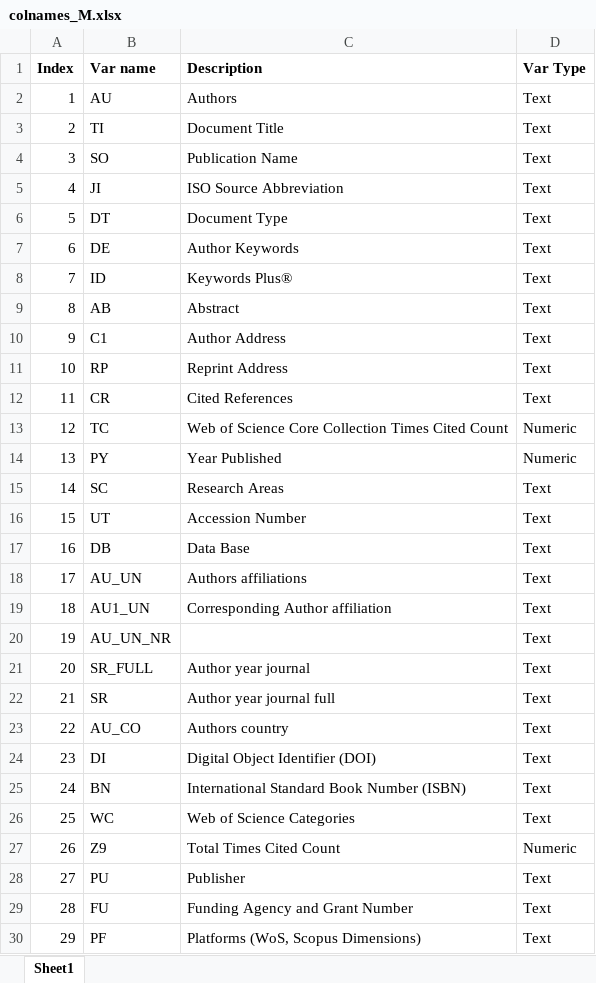
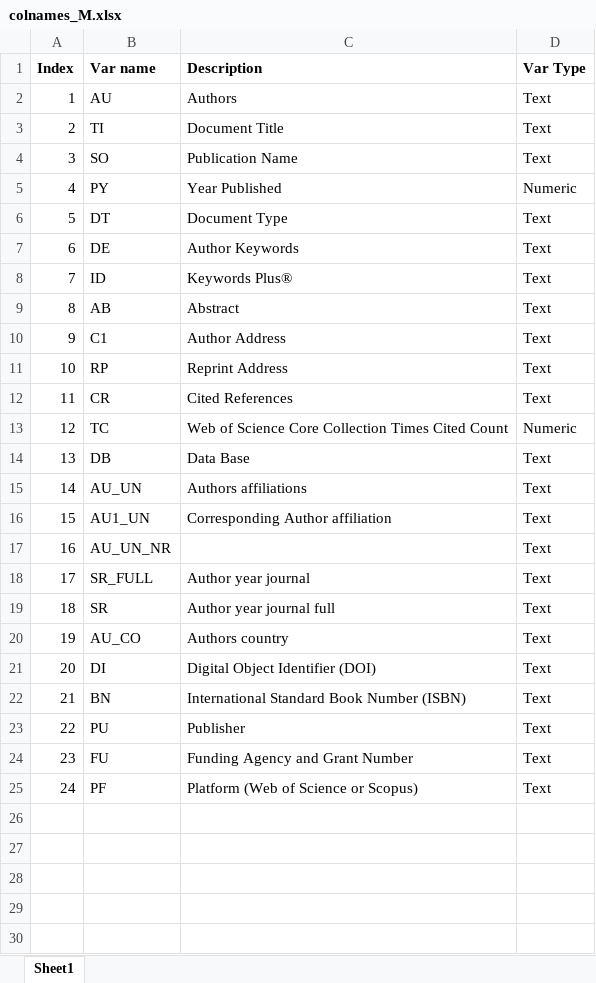
Before and after one commit to luchocastillo84/Bibliometric_workshop, an Excel workbook: Data/Tags/colnames_M.xlsx, sheet Sheet1, drawn as a sheet; values as stored, in another font and other column widths than the file's, no borders; removed rows and columns are numbered as before the commit, all else as after; the diff names each change by its address in the sheet, - before the commit and + after, or states it on an @@ line.

```diff
--- a/Data/Tags/colnames_M.xlsx (sheet Sheet1)
+++ b/Data/Tags/colnames_M.xlsx (sheet Sheet1)
-row 5: 4 | JI | ISO Source Abbreviation | Text
@@ row 14 moved to row 5: 4 @@
-row 15: 14 | SC | Research Areas | Text
-row 16: 15 | UT | Accession Number | Text
@@ column A (Index) renumbered from row 14 down @@
-row 26: 25 | WC | Web of Science Categories | Text
-row 27: 26 | Z9 | Total Times Cited Count | Numeric
-C25 (Description): Platforms (WoS, Scopus Dimensions)
+C25 (Description): Platform (Web of Science or Scopus)
```
Also changed, not shown: 13 other files.
